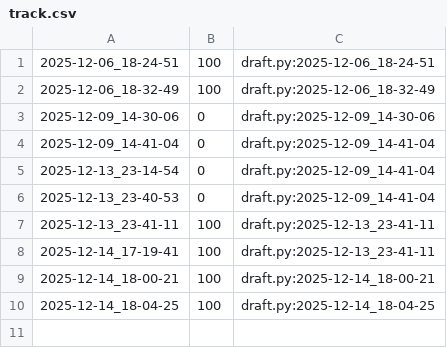
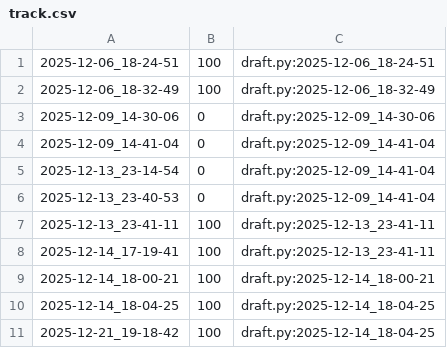
Before and after one commit to qxcode-course/poo-rc-bloco-e-USER-luc4s, a CSV file: tasks/.tko/track/poo@pagamento/track.csv, drawn as a sheet; the diff names each change by its address in the sheet, - before the commit and + after, or states it on an @@ line.

```diff
--- a/tasks/.tko/track/poo@pagamento/track.csv
+++ b/tasks/.tko/track/poo@pagamento/track.csv
+row 11: 2025-12-21_19-18-42 | 100 | draft.py:2025-12-14_18-04-25
```
Also changed, not shown: tasks/.tko/track/poo@cofre/track.csv, tasks/.tko/track/poo@estacionamento/track.csv, 8 other files.
